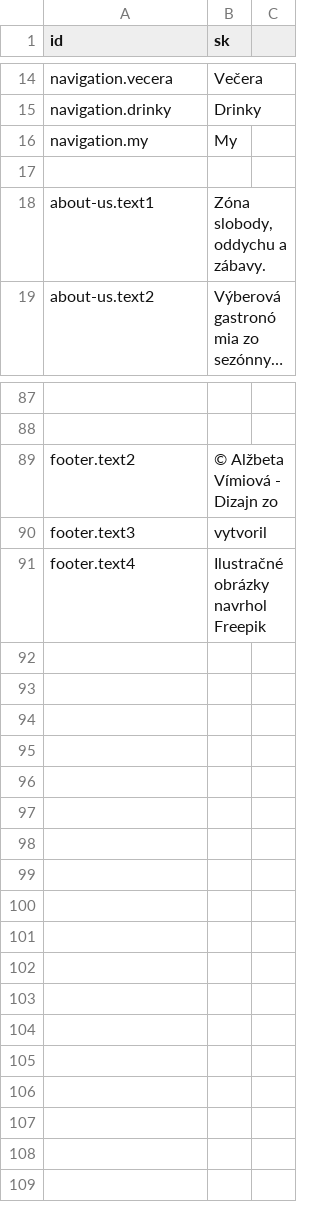
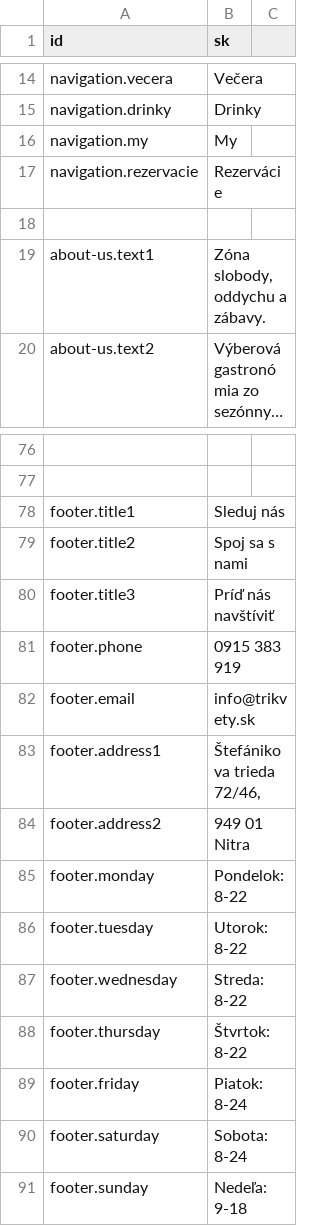
Before and after one commit to krisztiantothfiit/krisztiantothfiit.github.io, a CSV file: i18n/i18n.csv, drawn as a sheet; only a part is shown, gaps mark what is left out; long unchanged cells end in …; removed rows and columns are numbered as before the commit, all else as after; the diff covers the shown part only; the diff names each change by its address in the sheet, - before the commit and + after, or states it on an @@ line.

```diff
--- a/i18n/i18n.csv
+++ b/i18n/i18n.csv
+row 17: navigation.rezervacie | Rezervácie
-row 89: footer.text2 | © Alžbeta Vímiová - Dizajn zo
-row 90: footer.text3 | vytvoril
-row 91: footer.text4 | Ilustračné obrázky navrhol Freepik
+row 78: footer.title1 | Sleduj nás
+row 79: footer.title2 | Spoj sa s nami
+row 80: footer.title3 | Príď nás navštíviť
+row 81: footer.phone | 0915 383 919
+row 82: footer.email | info@trikvety.sk
+row 83: footer.address1 | Štefánikova trieda 72/46,
+row 84: footer.address2 | 949 01 Nitra
+row 85: footer.monday | Pondelok: 8-22
+row 86: footer.tuesday | Utorok: 8-22
+row 87: footer.wednesday | Streda: 8-22
+row 88: footer.thursday | Štvrtok: 8-22
+row 89: footer.friday | Piatok: 8-24
+row 90: footer.saturday | Sobota: 8-24
+row 91: footer.sunday | Nedeľa: 9-18
```
Also changed, not shown: 3 added rows, 15 removed rows and 4 edited cells elsewhere in this file, 49 other files.
